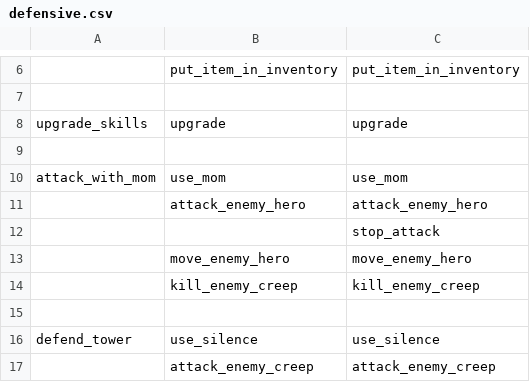
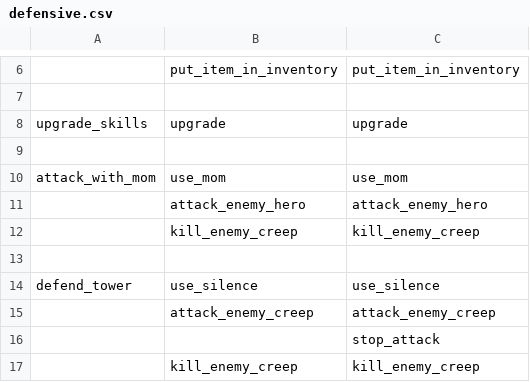
Before and after one commit to ellysh/dota2-oma-bots, a CSV file: generator/database/csv/defensive.csv, drawn as a sheet; only a part is shown, gaps mark what is left out; the shorter side is filled out with more unchanged rows; the diff names each change by its address in the sheet, - before the commit and + after, or states it on an @@ line.

Commit message:
Use mom for attacking the enemy tower

```diff
--- a/generator/database/csv/defensive.csv
+++ b/generator/database/csv/defensive.csv
-row 12:  |  | stop_attack
-row 13:  | move_enemy_hero | move_enemy_hero
```
Also changed, not shown: generator/database/csv/offensive.csv, 7 other files.
